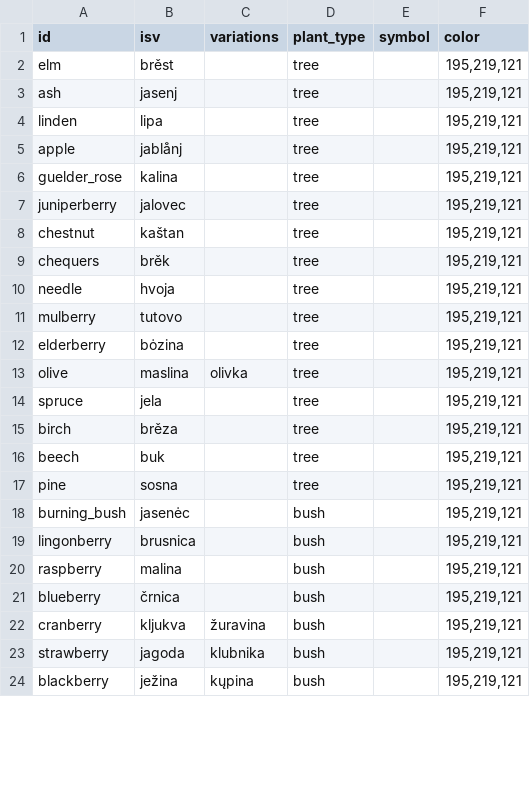
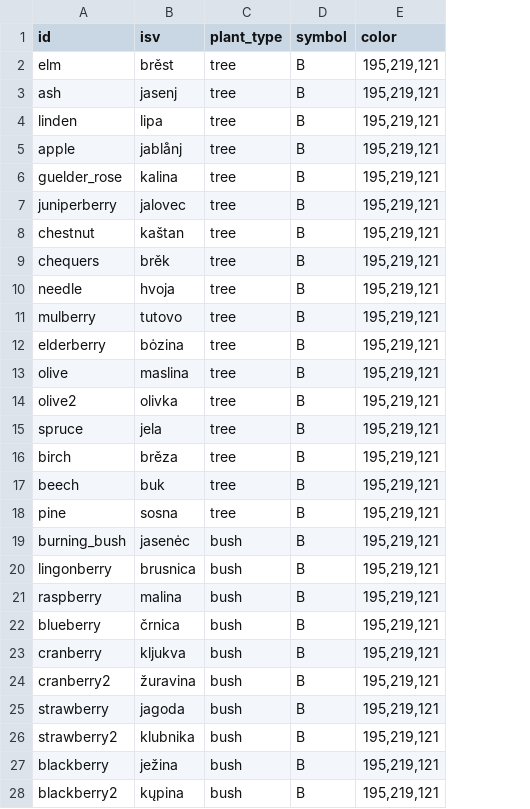
Before and after one commit to gold-silver-copper/slovjanskirl, a CSV file: assets/data/isv_plants.csv, drawn as a sheet; only a part is shown; removed rows and columns are numbered as before the commit, all else as after; the diff covers the shown part only; the diff names each change by its address in the sheet, - before the commit and + after, or states it on an @@ line.

```diff
--- a/assets/data/isv_plants.csv
+++ b/assets/data/isv_plants.csv
-column C (variations), rows 13-24: olivka |  |  |  |  |  |  |  |  | žuravina | klubnika | kųpina
-D2:D13 (symbol): (empty)
+D2:D13 (symbol): B
+row 14: olive2 | olivka | tree | B | 195,219,121
-D15:D23 (symbol): (empty)
+D15:D23 (symbol): B
+row 24: cranberry2 | žuravina | bush | B | 195,219,121
-D25 (symbol): (empty)
+D25 (symbol): B
+row 26: strawberry2 | klubnika | bush | B | 195,219,121
-D27 (symbol): (empty)
+D27 (symbol): B
+row 28: blackberry2 | kųpina | bush | B | 195,219,121
```
Also changed, not shown: 10 edited cells elsewhere in this file, assets/data/isv_animals.csv, assets/data/isv_clothing.csv, 10 other files.
